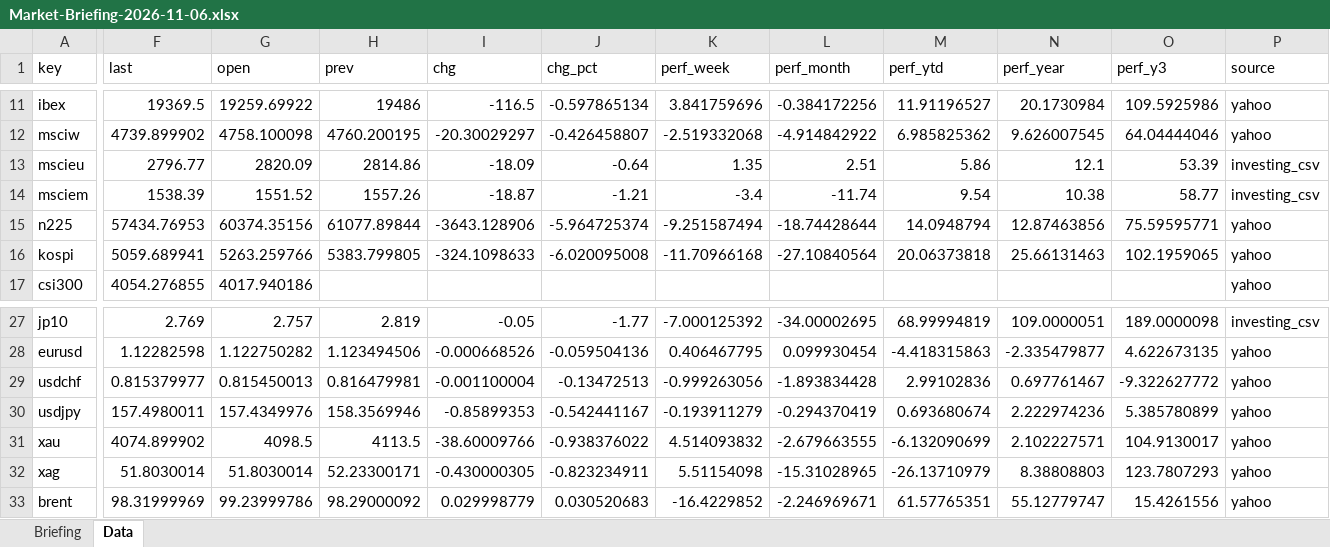
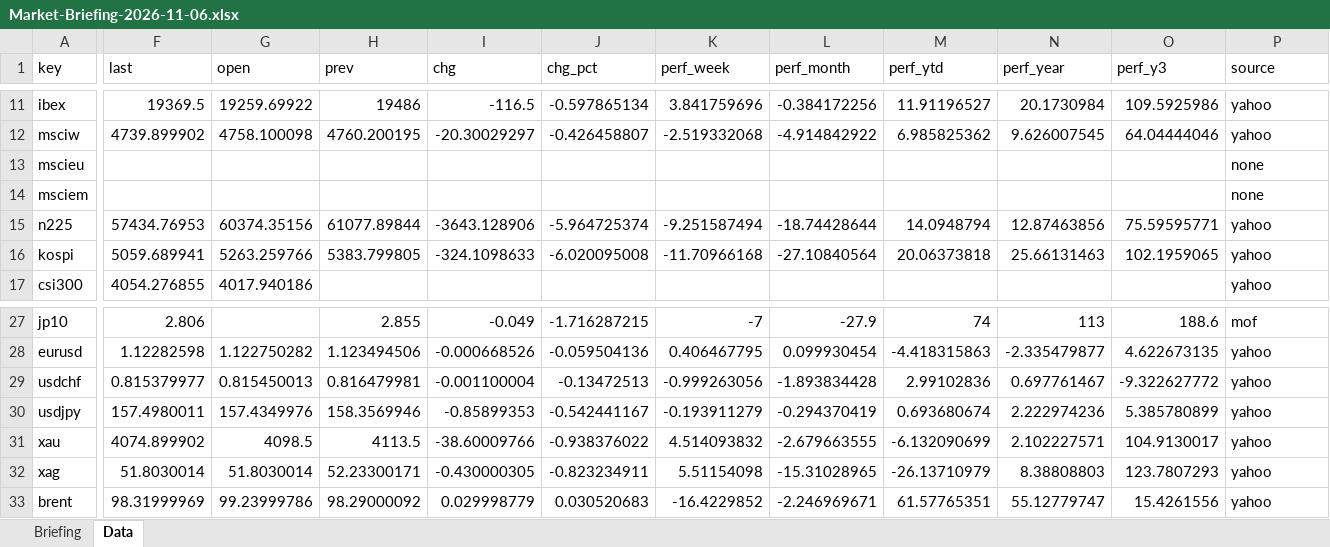
Before and after one commit to Wolfindrake/markets-briefing, an Excel workbook: site/downloads/Market-Briefing-2026-11-06.xlsx, sheet Data, drawn as a sheet; only a part is shown, gaps mark what is left out; values as stored, in another font and other column widths than the file's, no borders; the diff covers the shown part only; the diff names each change by its address in the sheet, - before the commit and + after, or states it on an @@ line.

Commit message:
Data refresh 2026-11-08

```diff
--- a/site/downloads/Market-Briefing-2026-11-06.xlsx (sheet Data)
+++ b/site/downloads/Market-Briefing-2026-11-06.xlsx (sheet Data)
-F13 (last): 2796.77
+F13 (last): (empty)
-G13 (open): 2820.09
+G13 (open): (empty)
-H13 (prev): 2814.86
+H13 (prev): (empty)
-I13 (chg): -18.09
+I13 (chg): (empty)
-J13 (chg_pct): -0.64
+J13 (chg_pct): (empty)
-K13 (perf_week): 1.35
+K13 (perf_week): (empty)
-L13 (perf_month): 2.51
+L13 (perf_month): (empty)
-M13 (perf_ytd): 5.86
+M13 (perf_ytd): (empty)
-N13 (perf_year): 12.1
+N13 (perf_year): (empty)
-O13 (perf_y3): 53.39
+O13 (perf_y3): (empty)
-P13:P14 (source): investing_csv
+P13:P14 (source): none
-F14 (last): 1538.39
+F14 (last): (empty)
-G14 (open): 1551.52
+G14 (open): (empty)
-H14 (prev): 1557.26
+H14 (prev): (empty)
-I14 (chg): -18.87
+I14 (chg): (empty)
-J14 (chg_pct): -1.21
+J14 (chg_pct): (empty)
-K14 (perf_week): -3.4
+K14 (perf_week): (empty)
-L14 (perf_month): -11.74
+L14 (perf_month): (empty)
-M14 (perf_ytd): 9.54
+M14 (perf_ytd): (empty)
-N14 (perf_year): 10.38
+N14 (perf_year): (empty)
-O14 (perf_y3): 58.77
+O14 (perf_y3): (empty)
-F27 (last): 2.769
+F27 (last): 2.806
-G27 (open): 2.757
+G27 (open): (empty)
-H27 (prev): 2.819
+H27 (prev): 2.855
-I27 (chg): -0.05
+I27 (chg): -0.049
-J27 (chg_pct): -1.77
+J27 (chg_pct): -1.716287215
-K27 (perf_week): -7.000125392
+K27 (perf_week): -7
-L27 (perf_month): -34.00002695
+L27 (perf_month): -27.9
-M27 (perf_ytd): 68.99994819
+M27 (perf_ytd): 74
-N27 (perf_year): 109.0000051
+N27 (perf_year): 113
-O27 (perf_y3): 189.0000098
+O27 (perf_y3): 188.6
-P27 (source): investing_csv
+P27 (source): mof
```
Also changed, not shown: 38 edited cells elsewhere in this sheet, sheet Briefing, site/downloads/Market-Briefing-latest.xlsx, 5 other files.
